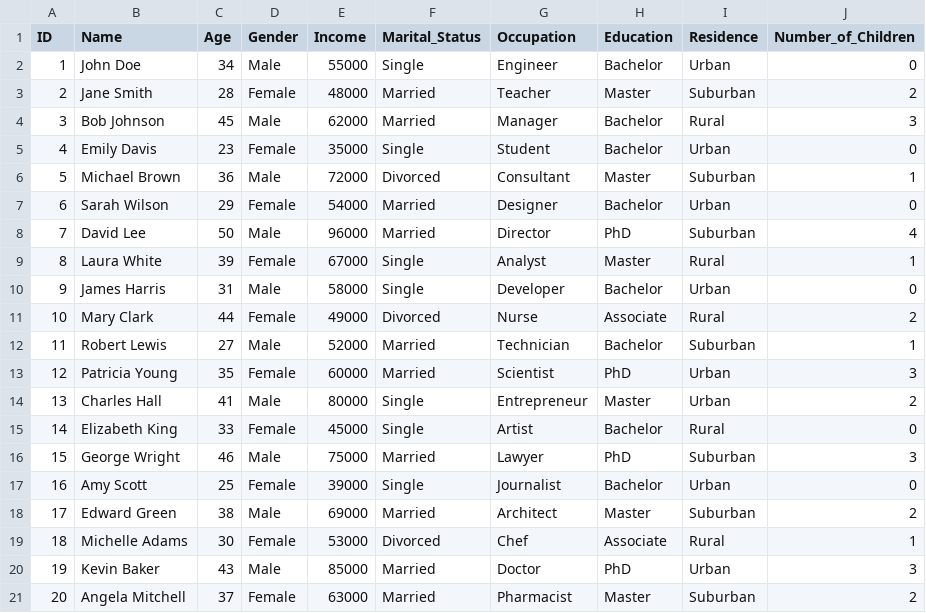
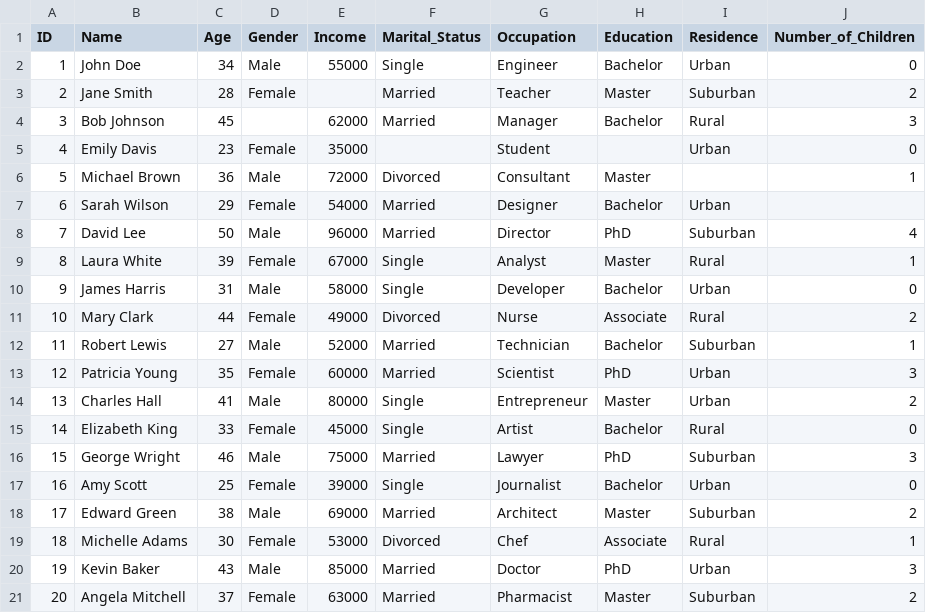
Before and after one commit to jeremy-jer/Data_mining, a CSV file: data.csv, drawn as a sheet.

```diff
--- a/data.csv
+++ b/data.csv
@@ -2,7 +2,7 @@ ID,Name,Age,Gender,Income,Marital_Status,Occupation,Education,Residence,Number_o
 1,John Doe,34,Male,55000,Single,Engineer,Bachelor,Urban,0
-2,Jane Smith,28,Female,48000,Married,Teacher,Master,Suburban,2
-3,Bob Johnson,45,Male,62000,Married,Manager,Bachelor,Rural,3
-4,Emily Davis,23,Female,35000,Single,Student,Bachelor,Urban,0
-5,Michael Brown,36,Male,72000,Divorced,Consultant,Master,Suburban,1
-6,Sarah Wilson,29,Female,54000,Married,Designer,Bachelor,Urban,0
+2,Jane Smith,28,Female,,Married,Teacher,Master,Suburban,2
+3,Bob Johnson,45,,62000,Married,Manager,Bachelor,Rural,3
+4,Emily Davis,23,Female,35000,,Student,,Urban,0
+5,Michael Brown,36,Male,72000,Divorced,Consultant,Master,,1
+6,Sarah Wilson,29,Female,54000,Married,Designer,Bachelor,Urban,
 7,David Lee,50,Male,96000,Married,Director,PhD,Suburban,4
```
Also changed, not shown: 1 other file.
